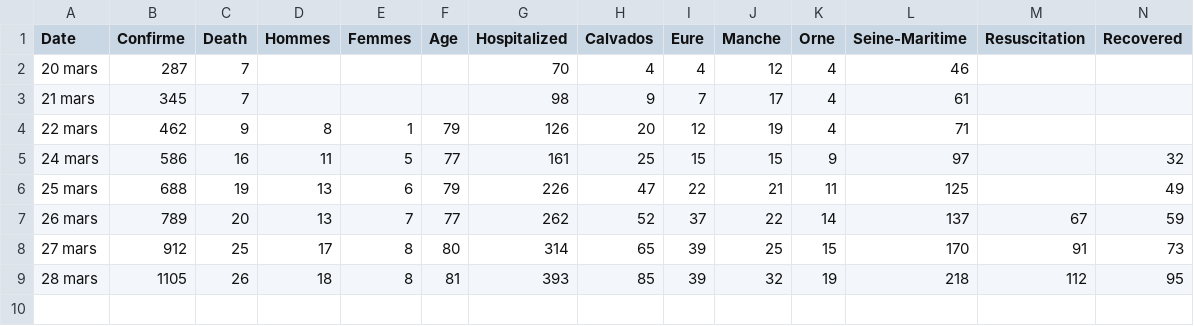
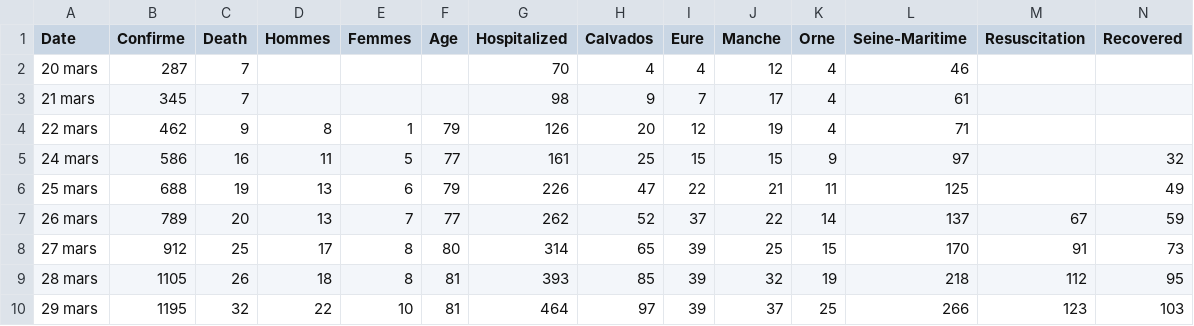
Before and after one commit to a2kad/normandie-corona, a CSV file: covid.csv, drawn as a sheet; the diff names each change by its address in the sheet, - before the commit and + after, or states it on an @@ line.

```diff
--- a/covid.csv
+++ b/covid.csv
+row 10: 29 mars | 1195 | 32 | 22 | 10 | 81 | 464 | 97 | 39 | 37 | 25 | 266 | 123 | 103
```
Also changed, not shown: 10 other files.
